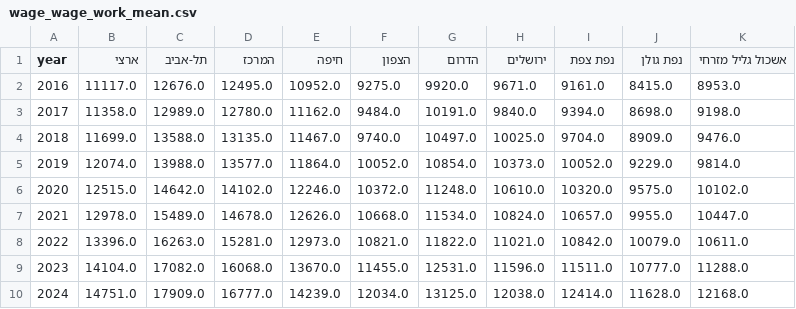
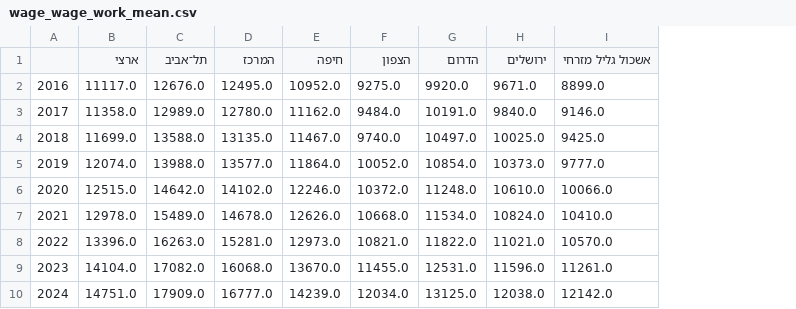
Before and after one commit to benjamendro/CBSaleryEastGallile, a CSV file: analysis/output/wage_wage_work_mean.csv, drawn as a sheet; removed rows and columns are numbered as before the commit, all else as after; the diff names each change by its address in the sheet, - before the commit and + after, or states it on an @@ line.

```diff
--- a/analysis/output/wage_wage_work_mean.csv
+++ b/analysis/output/wage_wage_work_mean.csv
-column I (נפת צפת), rows 2-10: 9161.0 | 9394.0 | 9704.0 | 10052.0 | 10320.0 | 10657.0 | 10842.0 | 11511.0 | 12414.0
-column J (נפת גולן), rows 2-10: 8415.0 | 8698.0 | 8909.0 | 9229.0 | 9575.0 | 9955.0 | 10079.0 | 10777.0 | 11628.0
-A1: year
+A1: (empty)
-C1: תל-אביב
+C1: תל־אביב
-I2 (אשכול גליל מזרחי): 8953.0
+I2 (אשכול גליל מזרחי): 8899.0
-I3 (אשכול גליל מזרחי): 9198.0
+I3 (אשכול גליל מזרחי): 9146.0
-I4 (אשכול גליל מזרחי): 9476.0
+I4 (אשכול גליל מזרחי): 9425.0
-I5 (אשכול גליל מזרחי): 9814.0
+I5 (אשכול גליל מזרחי): 9777.0
-I6 (אשכול גליל מזרחי): 10102.0
+I6 (אשכול גליל מזרחי): 10066.0
-I7 (אשכול גליל מזרחי): 10447.0
+I7 (אשכול גליל מזרחי): 10410.0
-I8 (אשכול גליל מזרחי): 10611.0
+I8 (אשכול גליל מזרחי): 10570.0
-I9 (אשכול גליל מזרחי): 11288.0
+I9 (אשכול גליל מזרחי): 11261.0
-I10 (אשכול גליל מזרחי): 12168.0
+I10 (אשכול גליל מזרחי): 12142.0
```
Also changed, not shown: analysis/output/duration2024.csv, analysis/output/months.csv, 22 other files.
